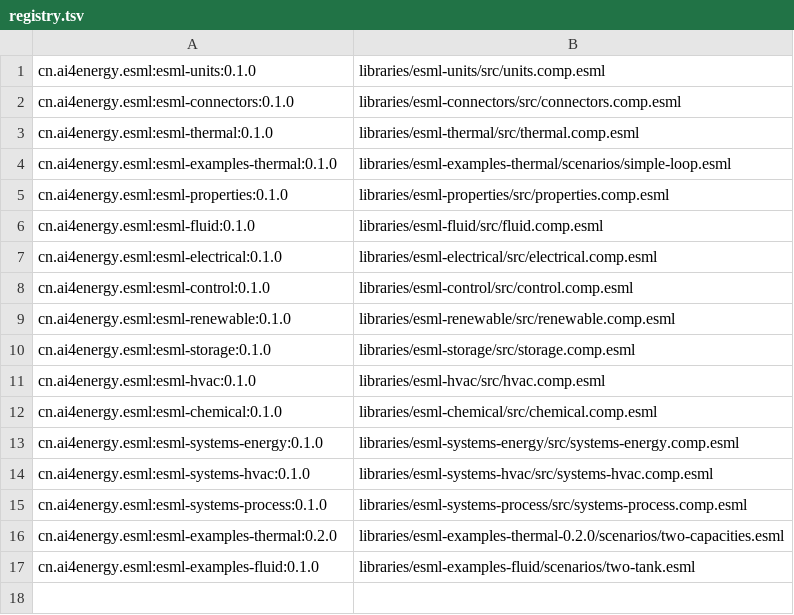
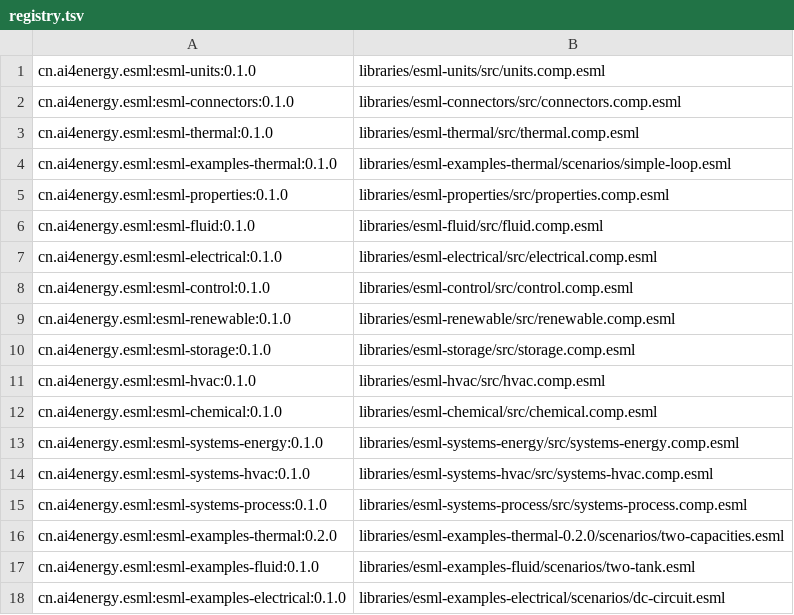
Before and after one commit to ai4energy/esml-libraries, a TSV file: registry.tsv, drawn as a sheet.

```diff
--- a/registry.tsv
+++ b/registry.tsv
@@ -17 +17,2 @@ cn.ai4energy.esml:esml-examples-thermal:0.2.0	libraries/esml-examples-thermal-0.
 cn.ai4energy.esml:esml-examples-fluid:0.1.0	libraries/esml-examples-fluid/scenarios/two-tank.esml
+cn.ai4energy.esml:esml-examples-electrical:0.1.0	libraries/esml-examples-electrical/scenarios/dc-circuit.esml
```
Also changed, not shown: registry/index.tsv, registry/namespaces.tsv, 4 other files.
